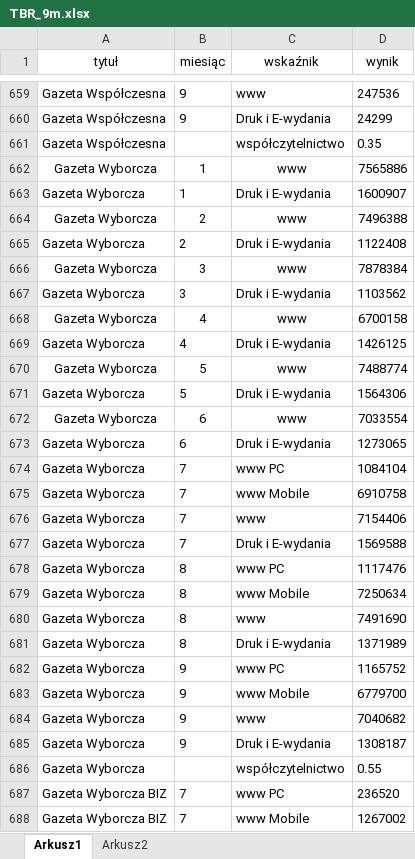
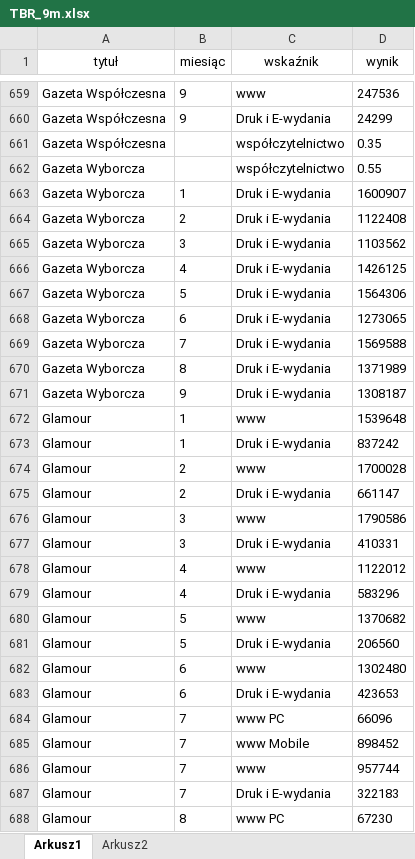
Before and after one commit to PolskieBadaniaCzytelnictwa/TR, an Excel workbook: TBR_9m.xlsx, sheet Arkusz1, drawn as a sheet; only a part is shown, gaps mark what is left out; the shorter side is filled out with more unchanged rows; values as stored, in another font and other column widths than the file's, no borders; removed rows and columns are numbered as before the commit, all else as after; the diff covers the shown part only; the diff names each change by its address in the sheet, - before the commit and + after, or states it on an @@ line.

```diff
--- a/TBR_9m.xlsx (sheet Arkusz1)
+++ b/TBR_9m.xlsx (sheet Arkusz1)
-row 662: Gazeta Wyborcza | 1 | www | 7565886
@@ row 686 moved to row 662: Gazeta Wyborcza @@
-row 664: Gazeta Wyborcza | 2 | www | 7496388
-row 666: Gazeta Wyborcza | 3 | www | 7878384
-row 668: Gazeta Wyborcza | 4 | www | 6700158
-row 670: Gazeta Wyborcza | 5 | www | 7488774
-row 672: Gazeta Wyborcza | 6 | www | 7033554
-row 674: Gazeta Wyborcza | 7 | www PC | 1084104
-row 675: Gazeta Wyborcza | 7 | www Mobile | 6910758
-row 676: Gazeta Wyborcza | 7 | www | 7154406
-row 678: Gazeta Wyborcza | 8 | www PC | 1117476
-row 679: Gazeta Wyborcza | 8 | www Mobile | 7250634
-row 680: Gazeta Wyborcza | 8 | www | 7491690
-row 682: Gazeta Wyborcza | 9 | www PC | 1165752
-row 683: Gazeta Wyborcza | 9 | www Mobile | 6779700
-row 684: Gazeta Wyborcza | 9 | www | 7040682
-row 687: Gazeta Wyborcza BIZ | 7 | www PC | 236520
-row 688: Gazeta Wyborcza BIZ | 7 | www Mobile | 1267002
```
Also changed, not shown: 45 added rows, 25 removed rows, 9 edited cells and cell formats elsewhere in this sheet, 1 other file.
